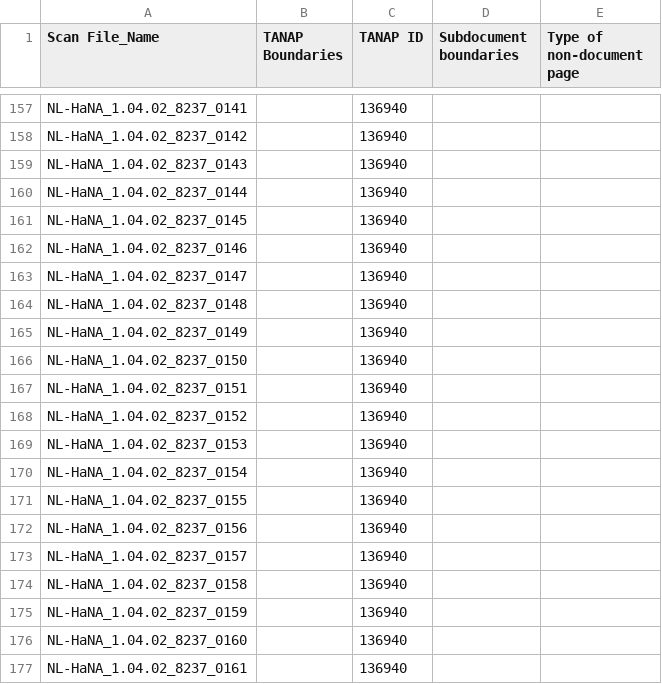
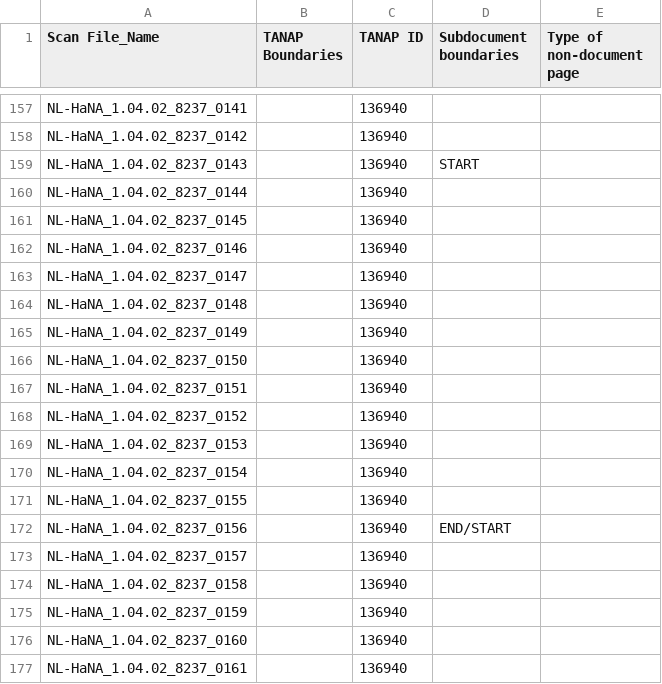
Before and after one commit to LAHTeR/document_segmentation, a CSV file: document_segmentation/data/annotations/Analysis Renate 8237.csv, drawn as a sheet; only a part is shown, gaps mark what is left out; the diff covers the shown part only.

```diff
--- a/document_segmentation/data/annotations/Analysis Renate 8237.csv
+++ b/document_segmentation/data/annotations/Analysis Renate 8237.csv
@@ -158,3 +158,3 @@ NL-HaNA_1.04.02_8237_0141;;136940;;
 NL-HaNA_1.04.02_8237_0142;;136940;;
-NL-HaNA_1.04.02_8237_0143;;136940;;
+NL-HaNA_1.04.02_8237_0143;;136940;START;
 NL-HaNA_1.04.02_8237_0144;;136940;;
@@ -171,3 +171,3 @@ NL-HaNA_1.04.02_8237_0154;;136940;;
 NL-HaNA_1.04.02_8237_0155;;136940;;
-NL-HaNA_1.04.02_8237_0156;;136940;;
+NL-HaNA_1.04.02_8237_0156;;136940;END/START;
 NL-HaNA_1.04.02_8237_0157;;136940;;
```
Also changed, not shown: 11 edited cells elsewhere in this file, 1 other file.
